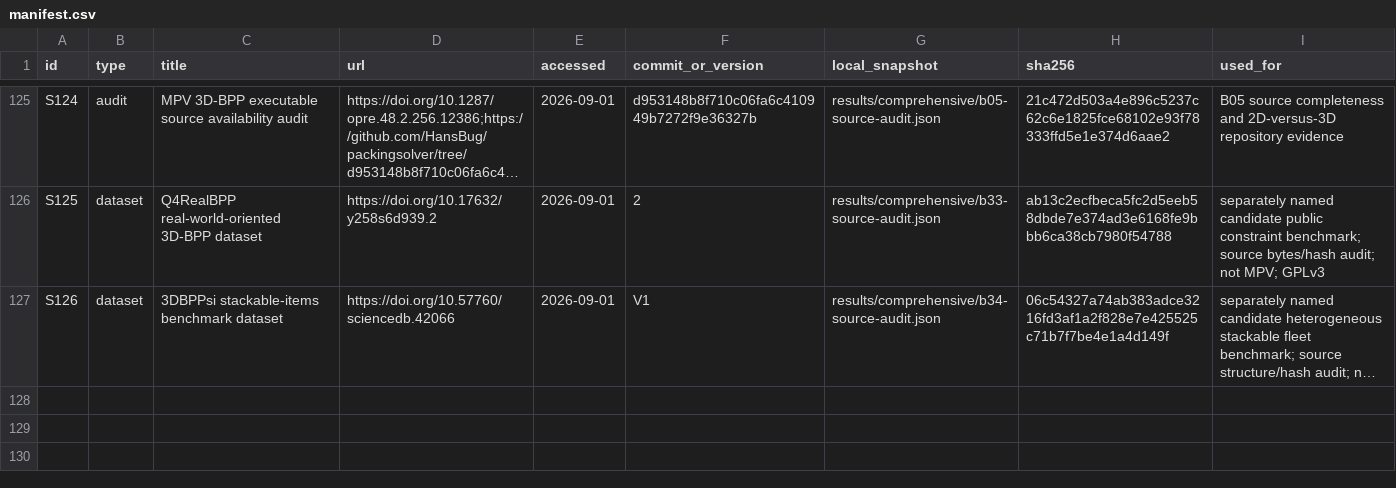
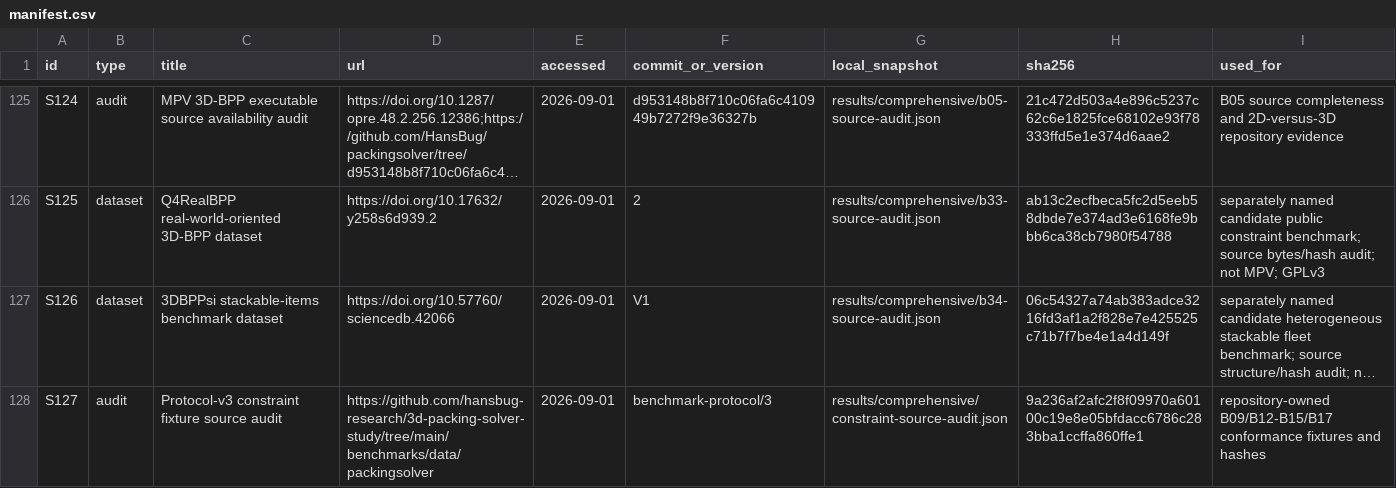
Before and after one commit to hansbug-research/3d-packing-solver-study, a CSV file: sources/manifest.csv, drawn as a sheet; only a part is shown, gaps mark what is left out; long unchanged cells end in …; the diff names each change by its address in the sheet, - before the commit and + after, or states it on an @@ line.

```diff
--- a/sources/manifest.csv
+++ b/sources/manifest.csv
+row 128: S127 | audit | Protocol-v3 constraint fixture source audit | https://github.com/hansbug-research/3d-packing-solver-study/tree/main/benchmarks/data/packingsolver | 2026-09-01 | benchmark-protocol/3 | results/comprehensive/constraint-source-audit.json | 9a236af2afc2f8f09970a60100c19e8e05bfdacc6786c283bba1ccffa860ffe1 | repository-owned B09/B12-B15/B17 conformance fixtures and hashes
```
Also changed, not shown: results/comprehensive/coverage-plan.csv, results/comprehensive/coverage.csv, 18 other files.
